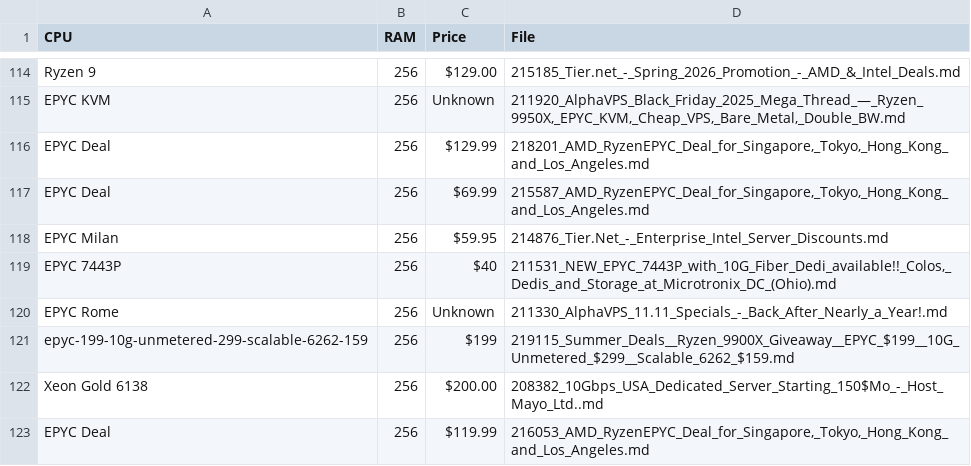
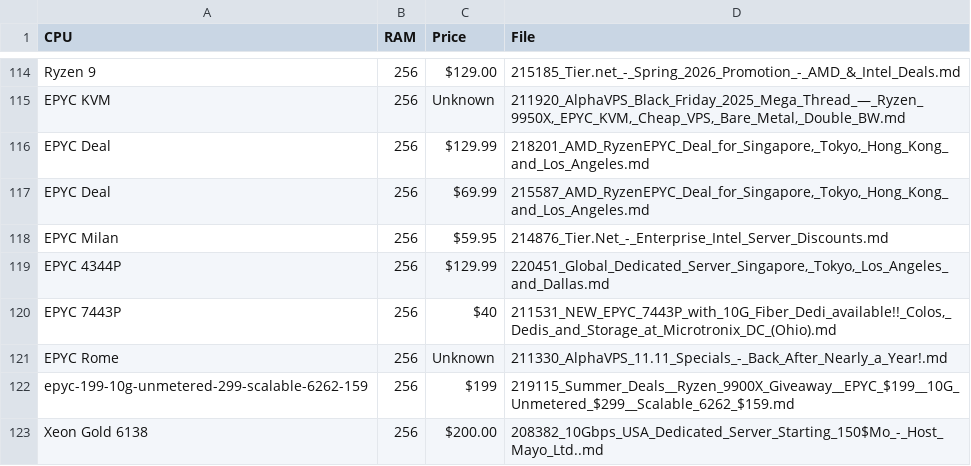
Before and after one commit to senpai-dei/server-signal-archive, a CSV file: glm4_candidates.csv, drawn as a sheet; only a part is shown, gaps mark what is left out; the shorter side is filled out with more unchanged rows.

```diff
--- a/glm4_candidates.csv
+++ b/glm4_candidates.csv
@@ -118,2 +118,3 @@ EPYC Deal,256,$69.99,"215587_AMD_RyzenEPYC_Deal_for_Singapore,_Tokyo,_Hong_Kong_
 EPYC Milan,256,$59.95,214876_Tier.Net_-_Enterprise_Intel_Server_Discounts.md
+EPYC 4344P,256,$129.99,"220451_Global_Dedicated_Server_Singapore,_Tokyo,_Los_Angeles_and_Dallas.md"
 EPYC 7443P,256,$40,"211531_NEW_EPYC_7443P_with_10G_Fiber_Dedi_available!!_Colos,_Dedis_and_Storage_at_Microtronix_DC_(Ohio).md"
```
Also changed, not shown: 3 other files.
